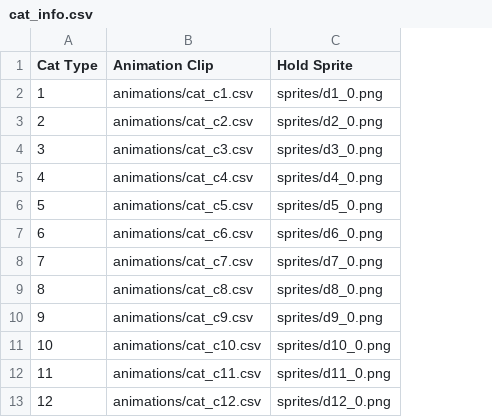
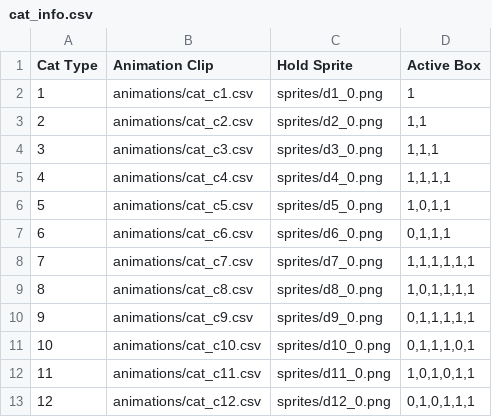
Before and after one commit to GoangHun/catsOrganizedNeatly, a CSV file: sfml-cats_organized_neatly-bin/scripts/cat_info.csv, drawn as a sheet; the diff names each change by its address in the sheet, - before the commit and + after, or states it on an @@ line.

```diff
--- a/sfml-cats_organized_neatly-bin/scripts/cat_info.csv
+++ b/sfml-cats_organized_neatly-bin/scripts/cat_info.csv
+column D (Active Box), rows 2-13: 1 | 1,1 | 1,1,1 | 1,1,1,1 | 1,0,1,1 | 0,1,1,1 | 1,1,1,1,1,1 | 1,0,1,1,1,1 | 0,1,1,1,1,1 | 0,1,1,1,0,1 | 1,0,1,0,1,1 | 0,1,0,1,1,1
```
Also changed, not shown: 22 other files.
